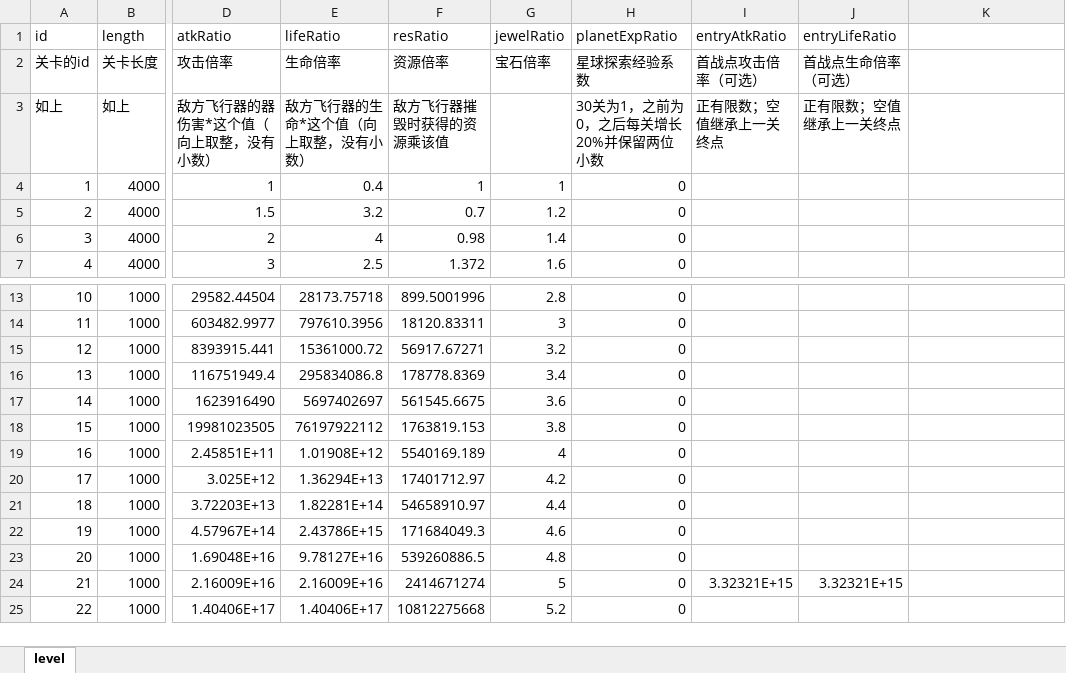
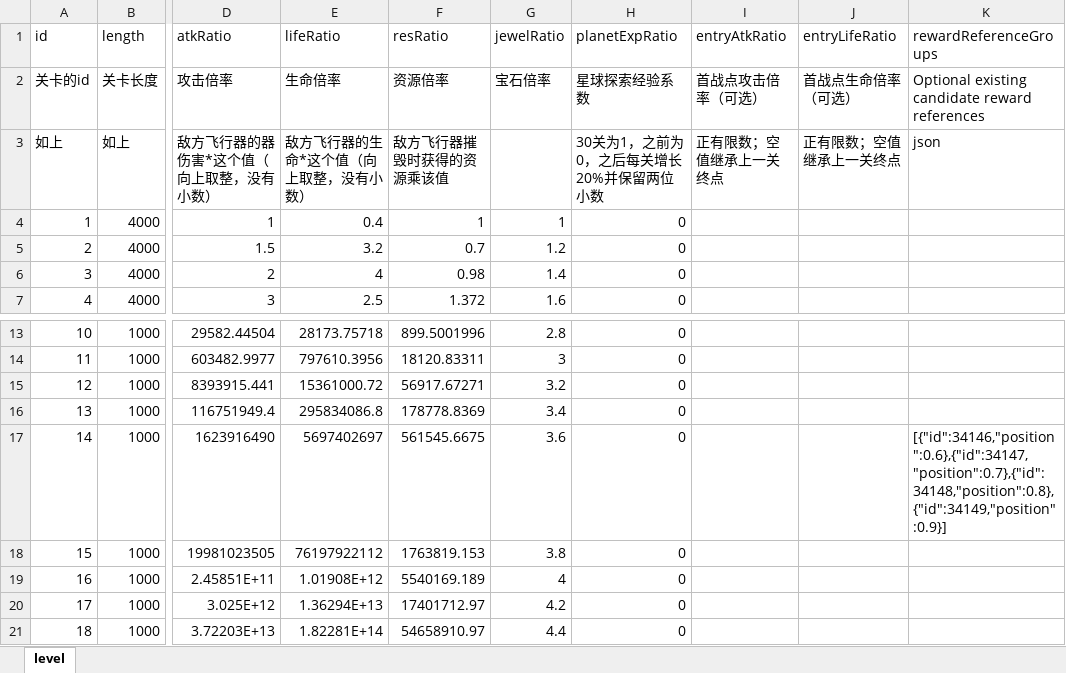
Before and after one commit to rlmclmc2-boop/space_idle, an Excel workbook: space-battleship/config_excel/level.xlsx, sheet level, drawn as a sheet; only a part is shown, gaps mark what is left out; the shorter side is filled out with more unchanged rows; values as stored, in another font and other column widths than the file's, no borders; the diff names each change by its address in the sheet, - before the commit and + after, or states it on an @@ line.

```diff
--- a/space-battleship/config_excel/level.xlsx (sheet level)
+++ b/space-battleship/config_excel/level.xlsx (sheet level)
-K1: (empty)
+K1: rewardReferenceGroups
-K2 (rewardReferenceGroups): (empty)
+K2 (rewardReferenceGroups): Optional existing candidate reward references
-K3 (rewardReferenceGroups): (empty)
+K3 (rewardReferenceGroups): json
-K17 (rewardReferenceGroups): (empty)
+K17 (rewardReferenceGroups): [{"id":34146,"position":0.6},{"id":34147,"position":0.7},{"id":34148,"position":0.8},{"id":34149,"position":0.9}]
```
Also changed, not shown: space-battleship/config_excel/mon.xlsx, space-battleship/config_excel/monGroup.xlsx, 6 other files.
